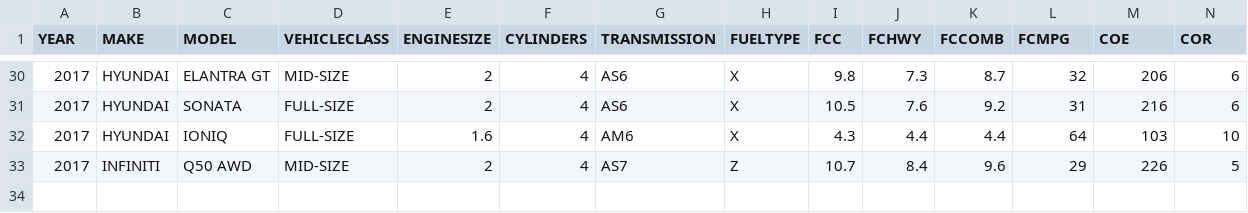
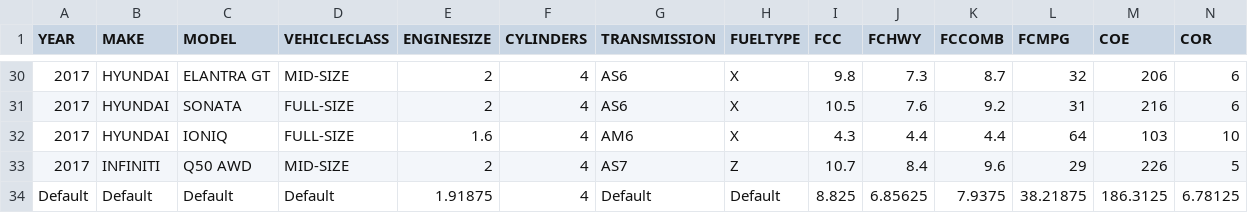
Before and after one commit to xuyangHan/esri_2019_app_challenge, a CSV file: static/CSV/carfuelrating.csv, drawn as a sheet; only a part is shown, gaps mark what is left out; rows hold the shown columns only; the diff names each change by its address in the sheet, - before the commit and + after, or states it on an @@ line.

Commit message:
Update carfuelrating.csv

```diff
--- a/static/CSV/carfuelrating.csv
+++ b/static/CSV/carfuelrating.csv
+row 34: Default | Default | Default | Default | 1.91875 | 4 | Default | Default | 8.825 | 6.85625 | 7.9375 | 38.21875 | 186.3125 | 6.78125
```
